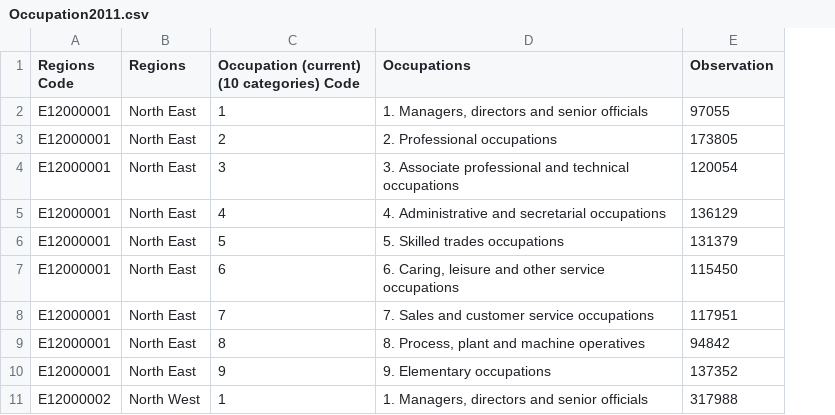
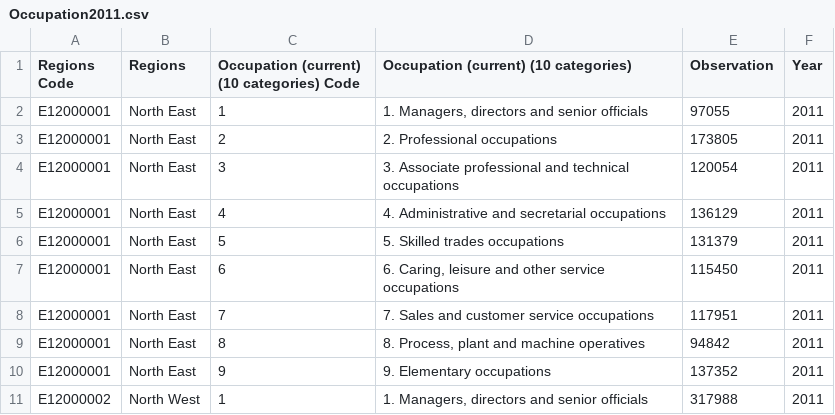
Before and after one commit to TahmidKamaly/DataVis-Data, a CSV file: Occupation2011.csv, drawn as a sheet; only a part is shown; the diff names each change by its address in the sheet, - before the commit and + after, or states it on an @@ line.

```diff
--- a/Occupation2011.csv
+++ b/Occupation2011.csv
+column F (Year), rows 2-11: all 2011
-D1: Occupations
+D1: Occupation (current) (10 categories)
```
Also changed, not shown: 1 other file.
